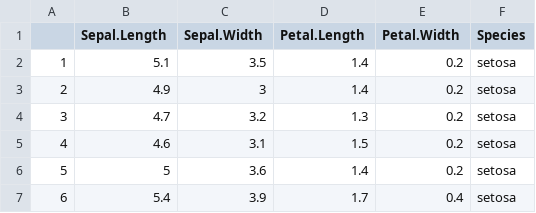
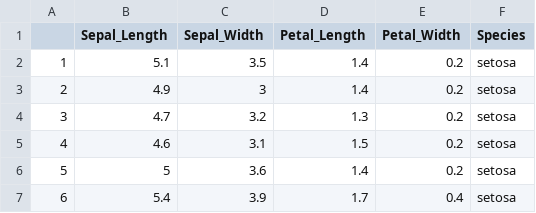
Before and after one commit to ulises1229/IA-2021-II, a CSV file: data/iris.csv, drawn as a sheet; only a part is shown.

Commit message:
Update iris.csv

```diff
--- a/data/iris.csv
+++ b/data/iris.csv
@@ -1,2 +1,2 @@
-"","Sepal.Length","Sepal.Width","Petal.Length","Petal.Width","Species"
+"","Sepal_Length","Sepal_Width","Petal_Length","Petal_Width","Species"
 "1",5.1,3.5,1.4,0.2,"setosa"
```
